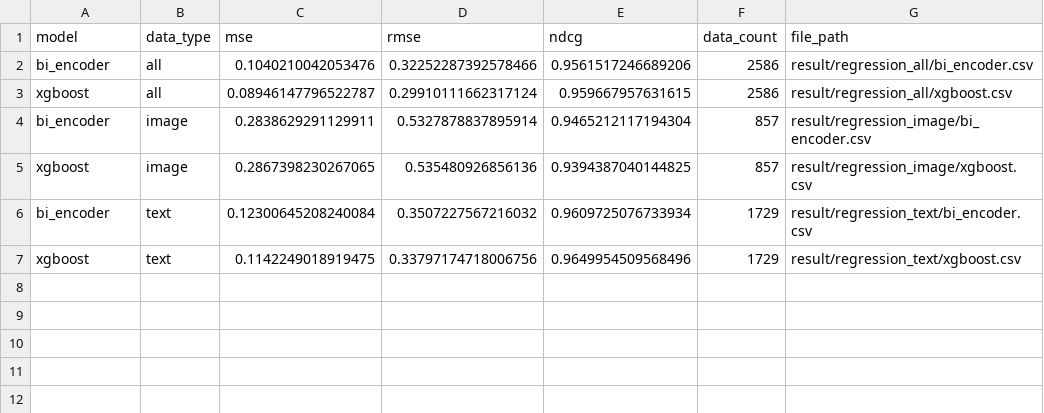
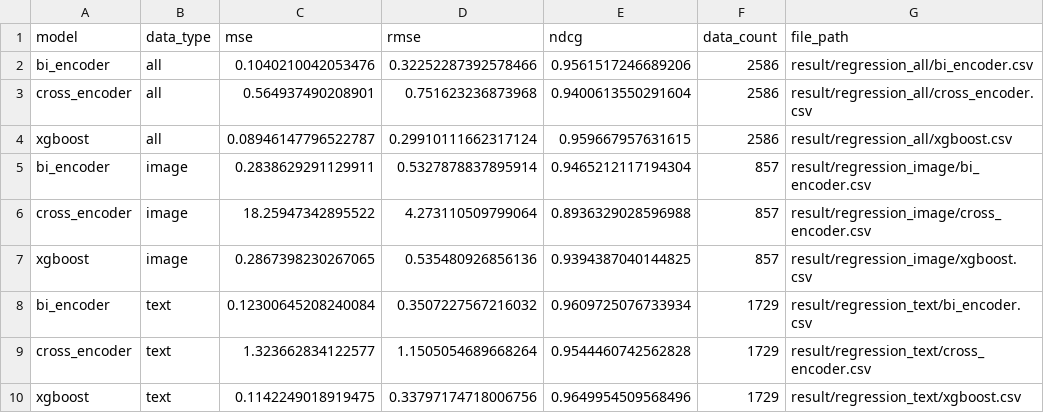
Before and after one commit to iammytoo/pattern-recognition-b, a CSV file: result/evaluate/evaluate.csv, drawn as a sheet; the diff names each change by its address in the sheet, - before the commit and + after, or states it on an @@ line.

```diff
--- a/result/evaluate/evaluate.csv
+++ b/result/evaluate/evaluate.csv
+row 3: cross_encoder | all | 0.564937490208901 | 0.751623236873968 | 0.9400613550291604 | 2586 | result/regression_all/cross_encoder.csv
+row 6: cross_encoder | image | 18.25947342895522 | 4.273110509799064 | 0.8936329028596988 | 857 | result/regression_image/cross_encoder.csv
+row 9: cross_encoder | text | 1.323662834122577 | 1.1505054689668264 | 0.9544460742562828 | 1729 | result/regression_text/cross_encoder.csv
```
Also changed, not shown: 1 other file.
